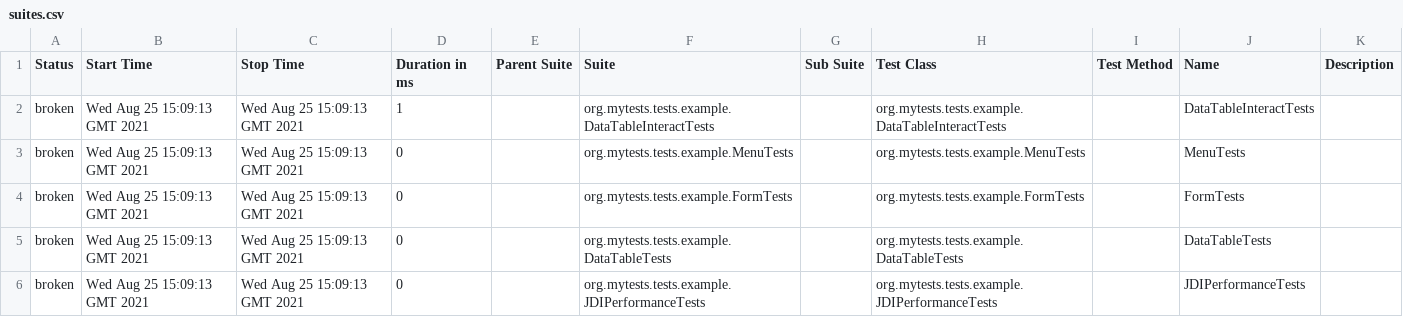
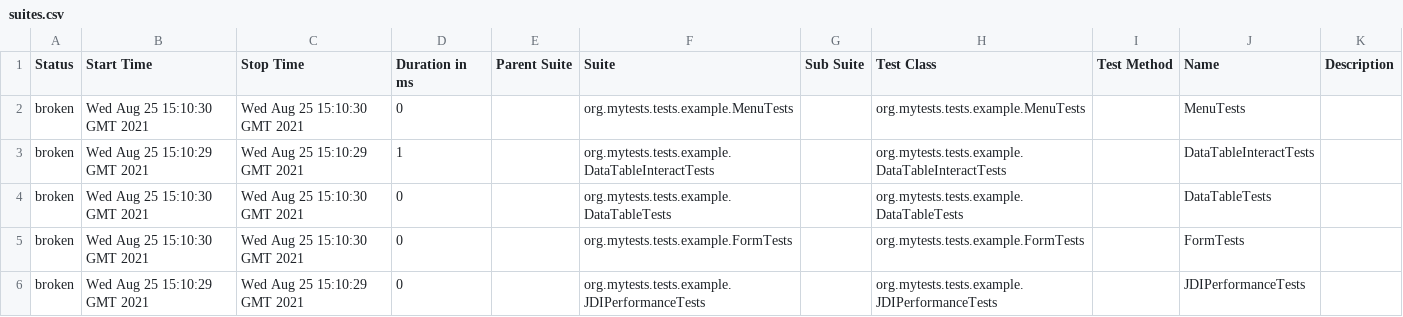
Before and after one commit to jdi-templates/jdi-light-junit-template, a CSV file: 3/data/suites.csv, drawn as a sheet.

```diff
--- a/3/data/suites.csv
+++ b/3/data/suites.csv
@@ -1,6 +1,6 @@
 "Status","Start Time","Stop Time","Duration in ms","Parent Suite","Suite","Sub Suite","Test Class","Test Method","Name","Description"
-"broken","Wed Aug 25 15:09:13 GMT 2021","Wed Aug 25 15:09:13 GMT 2021","1","","org.mytests.tests.example.DataTableInteractTests","","org.mytests.tests.example.DataTableInteractTests","","DataTableInteractTests",""
-"broken","Wed Aug 25 15:09:13 GMT 2021","Wed Aug 25 15:09:13 GMT 2021","0","","org.mytests.tests.example.MenuTests","","org.mytests.tests.example.MenuTests","","MenuTests",""
-"broken","Wed Aug 25 15:09:13 GMT 2021","Wed Aug 25 15:09:13 GMT 2021","0","","org.mytests.tests.example.FormTests","","org.mytests.tests.example.FormTests","","FormTests",""
-"broken","Wed Aug 25 15:09:13 GMT 2021","Wed Aug 25 15:09:13 GMT 2021","0","","org.mytests.tests.example.DataTableTests","","org.mytests.tests.example.DataTableTests","","DataTableTests",""
-"broken","Wed Aug 25 15:09:13 GMT 2021","Wed Aug 25 15:09:13 GMT 2021","0","","org.mytests.tests.example.JDIPerformanceTests","","org.mytests.tests.example.JDIPerformanceTests","","JDIPerformanceTests",""
+"broken","Wed Aug 25 15:10:30 GMT 2021","Wed Aug 25 15:10:30 GMT 2021","0","","org.mytests.tests.example.MenuTests","","org.mytests.tests.example.MenuTests","","MenuTests",""
+"broken","Wed Aug 25 15:10:29 GMT 2021","Wed Aug 25 15:10:29 GMT 2021","1","","org.mytests.tests.example.DataTableInteractTests","","org.mytests.tests.example.DataTableInteractTests","","DataTableInteractTests",""
+"broken","Wed Aug 25 15:10:30 GMT 2021","Wed Aug 25 15:10:30 GMT 2021","0","","org.mytests.tests.example.DataTableTests","","org.mytests.tests.example.DataTableTests","","DataTableTests",""
+"broken","Wed Aug 25 15:10:30 GMT 2021","Wed Aug 25 15:10:30 GMT 2021","0","","org.mytests.tests.example.FormTests","","org.mytests.tests.example.FormTests","","FormTests",""
+"broken","Wed Aug 25 15:10:29 GMT 2021","Wed Aug 25 15:10:29 GMT 2021","0","","org.mytests.tests.example.JDIPerformanceTests","","org.mytests.tests.example.JDIPerformanceTests","","JDIPerformanceTests",""
```
Also changed, not shown: 26 other files.
